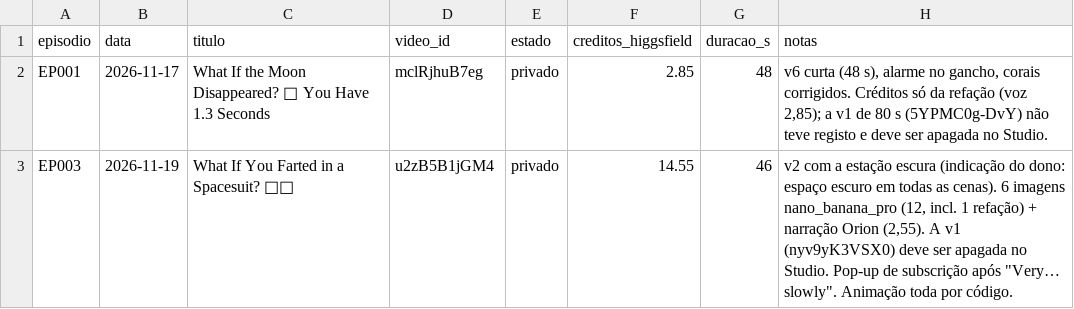
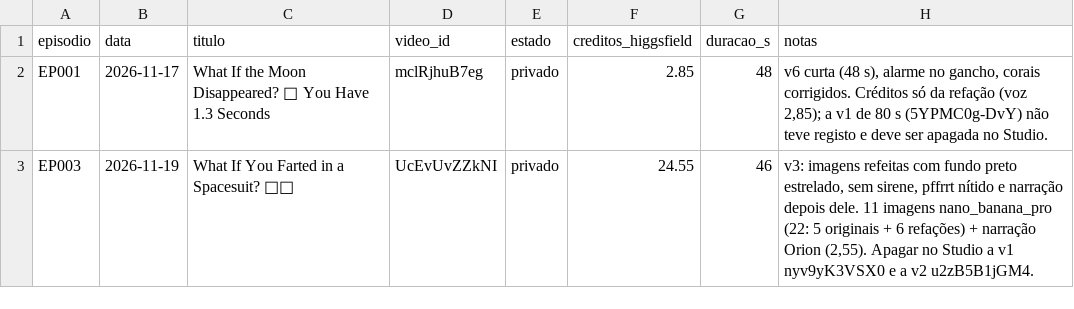
Before and after one commit to mataprojetos/ytauto, a CSV file: episodios/registo.csv, drawn as a sheet.

```diff
--- a/episodios/registo.csv
+++ b/episodios/registo.csv
@@ -2,2 +2,2 @@ episodio,data,titulo,video_id,estado,creditos_higgsfield,duracao_s,notas
 EP001,2026-11-17,What If the Moon Disappeared? 🌙 You Have 1.3 Seconds,mclRjhuB7eg,privado,2.85,48,"v6 curta (48 s), alarme no gancho, corais corrigidos. Créditos só da refação (voz 2,85); a v1 de 80 s (5YPMC0g-DvY) não teve registo e deve ser apagada no Studio."
-EP003,2026-11-19,What If You Farted in a Spacesuit? 💨🚀,u2zB5B1jGM4,privado,14.55,46,"v2 com a estação escura (indicação do dono: espaço escuro em todas as cenas). 6 imagens nano_banana_pro (12, incl. 1 refação) + narração Orion (2,55). A v1 (nyv9yK3VSX0) deve ser apagada no Studio. Pop-up de subscrição após ""Very… slowly"". Animação toda por código."
+EP003,2026-11-19,What If You Farted in a Spacesuit? 💨🚀,UcEvUvZZkNI,privado,24.55,46,"v3: imagens refeitas com fundo preto estrelado, sem sirene, pffrrt nítido e narração depois dele. 11 imagens nano_banana_pro (22: 5 originais + 6 refações) + narração Orion (2,55). Apagar no Studio a v1 nyv9yK3VSX0 e a v2 u2zB5B1jGM4."
```
Also changed, not shown: 18 other files.
